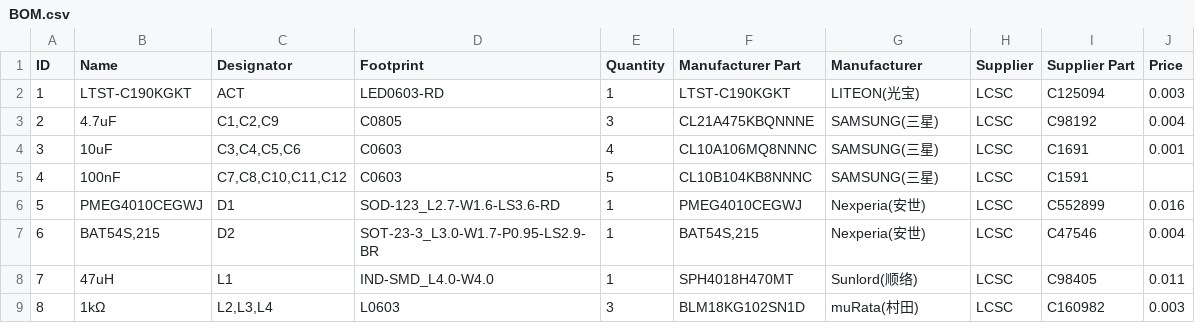
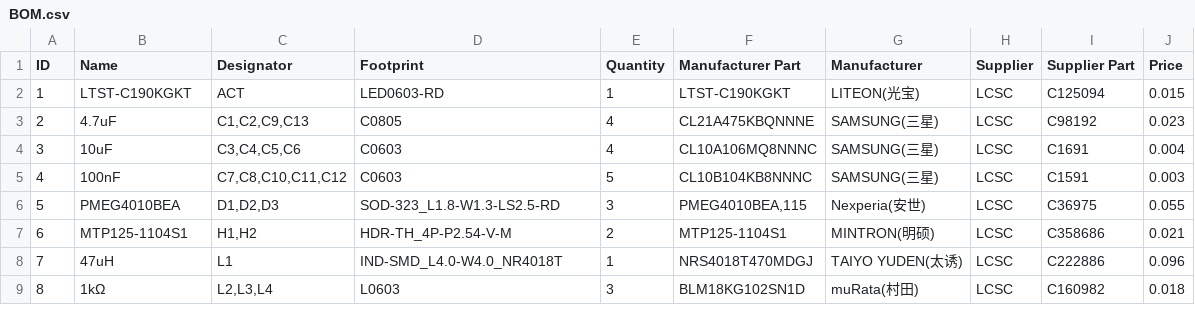
Before and after one commit to OpenGammaProject/Mini-SiD, a CSV file: hardware/BOM.csv, drawn as a sheet; only a part is shown; the diff covers the shown part only.

```diff
--- a/hardware/BOM.csv
+++ b/hardware/BOM.csv
@@ -1,9 +1,9 @@
 ID;Name;Designator;Footprint;Quantity;Manufacturer Part;Manufacturer;Supplier;Supplier Part;Price
-1;LTST-C190KGKT;ACT;LED0603-RD;1;LTST-C190KGKT;LITEON(光宝);LCSC;C125094;0.003
-2;4.7uF;C1,C2,C9;C0805;3;CL21A475KBQNNNE;SAMSUNG(三星);LCSC;C98192;0.004
-3;10uF;C3,C4,C5,C6;C0603;4;CL10A106MQ8NNNC;SAMSUNG(三星);LCSC;C1691;0.001
-4;100nF;C7,C8,C10,C11,C12;C0603;5;CL10B104KB8NNNC;SAMSUNG(三星);LCSC;C1591;
-5;PMEG4010CEGWJ;D1;SOD-123_L2.7-W1.6-LS3.6-RD;1;PMEG4010CEGWJ;Nexperia(安世);LCSC;C552899;0.016
-6;BAT54S,215;D2;SOT-23-3_L3.0-W1.7-P0.95-LS2.9-BR;1;BAT54S,215;Nexperia(安世);LCSC;C47546;0.004
-7;47uH;L1;IND-SMD_L4.0-W4.0;1;SPH4018H470MT;Sunlord(顺络);LCSC;C98405;0.011
-8;1kΩ;L2,L3,L4;L0603;3;BLM18KG102SN1D;muRata(村田);LCSC;C160982;0.003
+1;LTST-C190KGKT;ACT;LED0603-RD;1;LTST-C190KGKT;LITEON(光宝);LCSC;C125094;0.015
+2;4.7uF;C1,C2,C9,C13;C0805;4;CL21A475KBQNNNE;SAMSUNG(三星);LCSC;C98192;0.023
+3;10uF;C3,C4,C5,C6;C0603;4;CL10A106MQ8NNNC;SAMSUNG(三星);LCSC;C1691;0.004
+4;100nF;C7,C8,C10,C11,C12;C0603;5;CL10B104KB8NNNC;SAMSUNG(三星);LCSC;C1591;0.003
+5;PMEG4010BEA;D1,D2,D3;SOD-323_L1.8-W1.3-LS2.5-RD;3;PMEG4010BEA,115;Nexperia(安世);LCSC;C36975;0.055
+6;MTP125-1104S1;H1,H2;HDR-TH_4P-P2.54-V-M;2;MTP125-1104S1;MINTRON(明硕);LCSC;C358686;0.021
+7;47uH;L1;IND-SMD_L4.0-W4.0_NR4018T;1;NRS4018T470MDGJ;TAIYO YUDEN(太诱);LCSC;C222886;0.096
+8;1kΩ;L2,L3,L4;L0603;3;BLM18KG102SN1D;muRata(村田);LCSC;C160982;0.018
```
Also changed, not shown: 27 edited cells elsewhere in this file, 23 other files.
